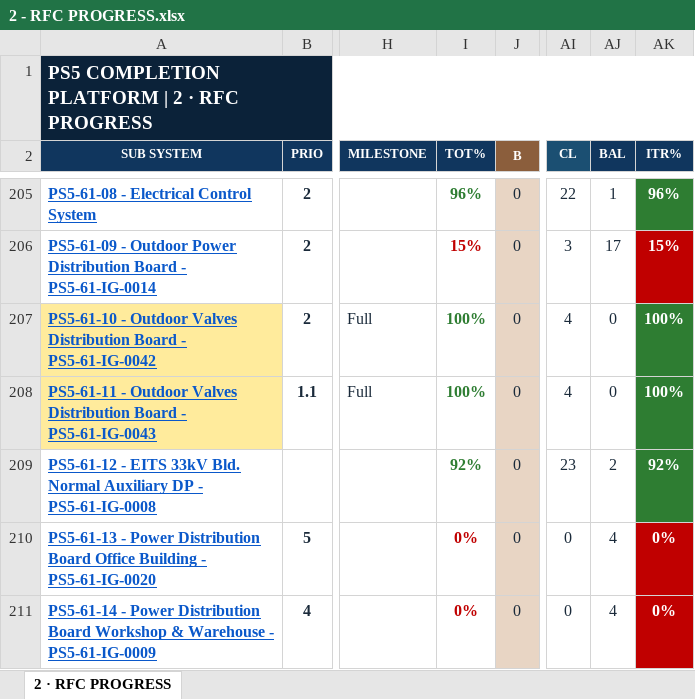
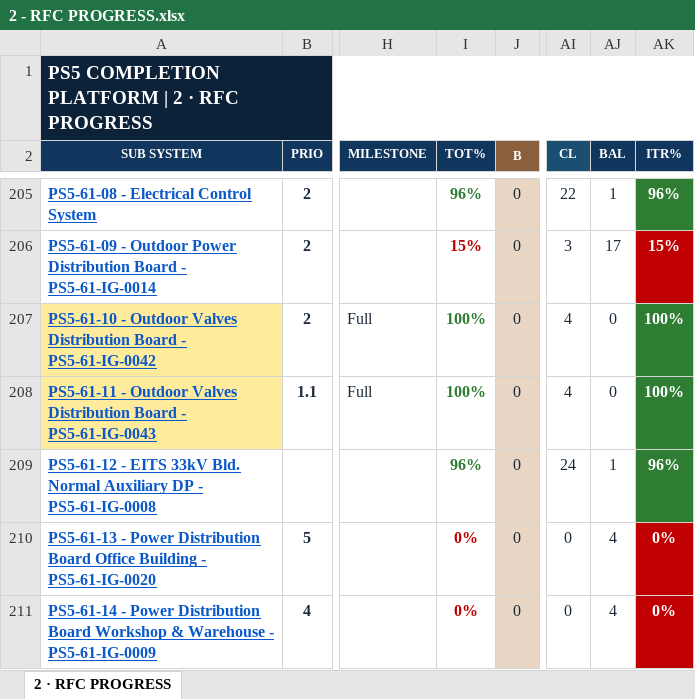
Before and after one commit to Mohamedgawad1/PS5-COMPLETION-PLATFORM, an Excel workbook: EXCEL/2 - RFC PROGRESS.xlsx, sheet 2 · RFC PROGRESS, drawn as a sheet; only a part is shown, gaps mark what is left out; values as stored, in another font and other column widths than the file's, no borders; the diff names each change by its address in the sheet, - before the commit and + after, or states it on an @@ line.

```diff
--- a/EXCEL/2 - RFC PROGRESS.xlsx (sheet 2 · RFC PROGRESS)
+++ b/EXCEL/2 - RFC PROGRESS.xlsx (sheet 2 · RFC PROGRESS)
-I209 (TOT%): 92%
+I209 (TOT%): 96%
-AI209 (CL): 23
+AI209 (CL): 24
-AJ209 (BAL): 2
+AJ209 (BAL): 1
-AK209 (ITR%): 92%
+AK209 (ITR%): 96%
```
Also changed, not shown: EXCEL/1 - DASHBOARD.xlsx, EXCEL/3 - BLOCKING-REMARKS.xlsx, 8 other files.
